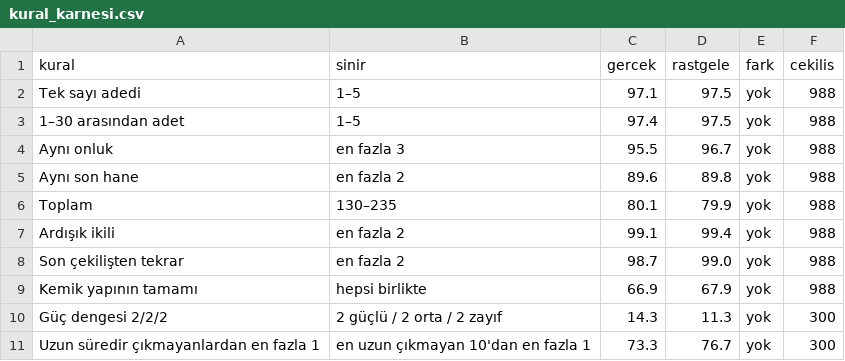
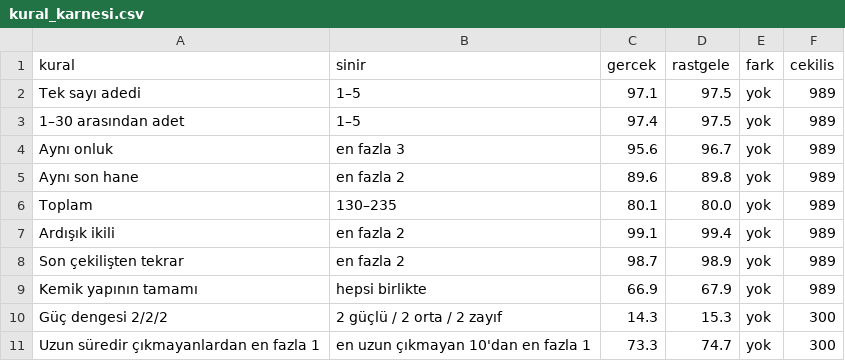
Before and after one commit to murattksz-hue/Super-Loto, a CSV file: kural_karnesi.csv, drawn as a sheet.

```diff
--- a/kural_karnesi.csv
+++ b/kural_karnesi.csv
@@ -1,11 +1,11 @@
 kural,sinir,gercek,rastgele,fark,cekilis
-Tek sayı adedi,1–5,97.1,97.5,yok,988
-1–30 arasından adet,1–5,97.4,97.5,yok,988
-Aynı onluk,en fazla 3,95.5,96.7,yok,988
-Aynı son hane,en fazla 2,89.6,89.8,yok,988
-Toplam,130–235,80.1,79.9,yok,988
-Ardışık ikili,en fazla 2,99.1,99.4,yok,988
-Son çekilişten tekrar,en fazla 2,98.7,99.0,yok,988
-Kemik yapının tamamı,hepsi birlikte,66.9,67.9,yok,988
-Güç dengesi 2/2/2,2 güçlü / 2 orta / 2 zayıf,14.3,11.3,yok,300
-Uzun süredir çıkmayanlardan en fazla 1,en uzun çıkmayan 10'dan en fazla 1,73.3,76.7,yok,300
+Tek sayı adedi,1–5,97.1,97.5,yok,989
+1–30 arasından adet,1–5,97.4,97.5,yok,989
+Aynı onluk,en fazla 3,95.6,96.7,yok,989
+Aynı son hane,en fazla 2,89.6,89.8,yok,989
+Toplam,130–235,80.1,80.0,yok,989
+Ardışık ikili,en fazla 2,99.1,99.4,yok,989
+Son çekilişten tekrar,en fazla 2,98.7,98.9,yok,989
+Kemik yapının tamamı,hepsi birlikte,66.9,67.9,yok,989
+Güç dengesi 2/2/2,2 güçlü / 2 orta / 2 zayıf,14.3,15.3,yok,300
+Uzun süredir çıkmayanlardan en fazla 1,en uzun çıkmayan 10'dan en fazla 1,73.3,74.7,yok,300
```
Also changed, not shown: degerlendirme_karnesi.csv, dongu_karnesi.csv, 6 other files.
